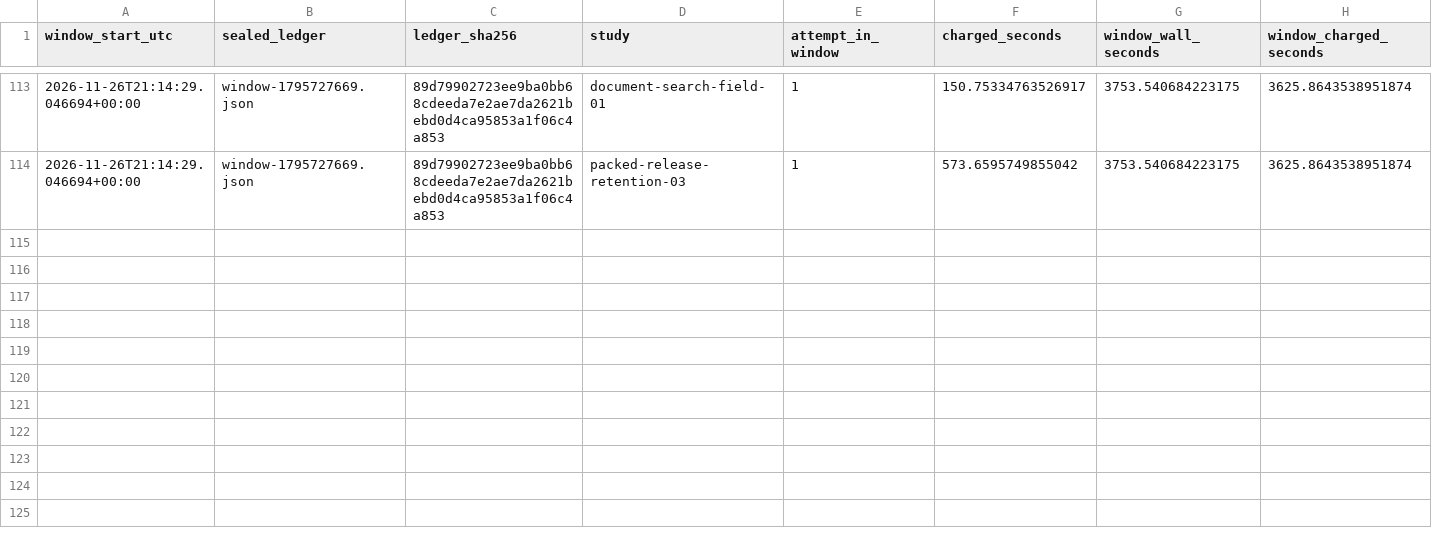
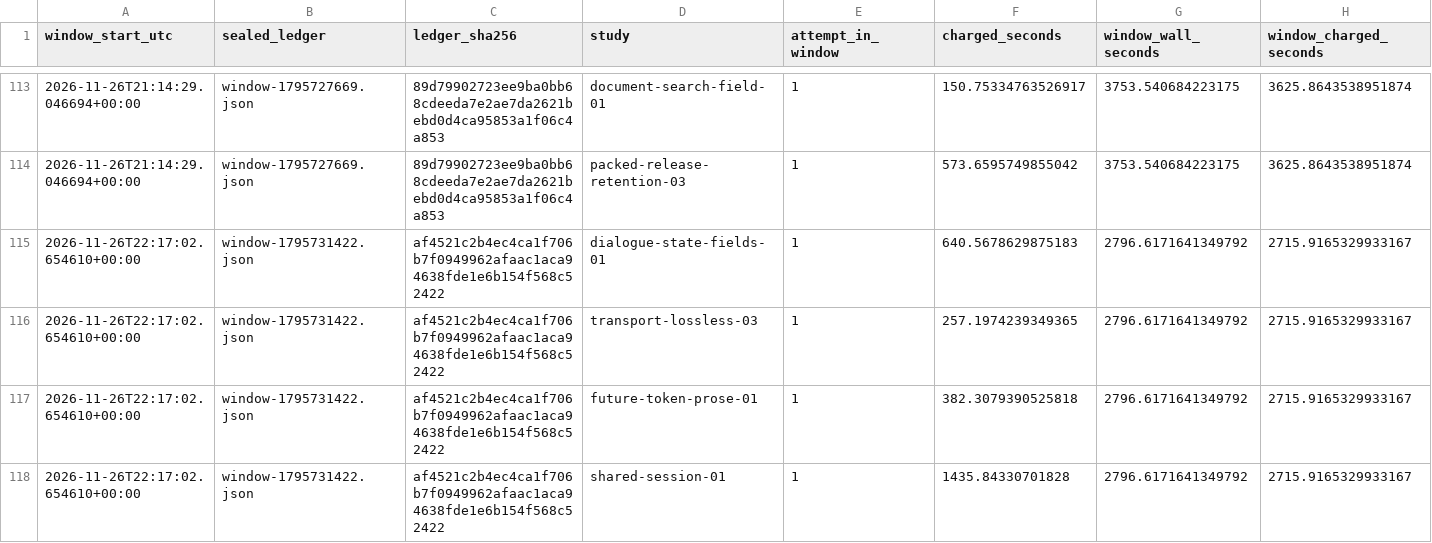
Before and after one commit to lukifer23/LoopQwen-MLX, a CSV file: paper/native-compute.csv, drawn as a sheet; only a part is shown, gaps mark what is left out; the diff names each change by its address in the sheet, - before the commit and + after, or states it on an @@ line.

```diff
--- a/paper/native-compute.csv
+++ b/paper/native-compute.csv
+row 115: 2026-11-26T22:17:02.654610+00:00 | window-1795731422.json | af4521c2b4ec4ca1f706b7f0949962afaac1aca94638fde1e6b154f568c52422 | dialogue-state-fields-01 | 1 | 640.5678629875183 | 2796.6171641349792 | 2715.9165329933167
+row 116: 2026-11-26T22:17:02.654610+00:00 | window-1795731422.json | af4521c2b4ec4ca1f706b7f0949962afaac1aca94638fde1e6b154f568c52422 | transport-lossless-03 | 1 | 257.1974239349365 | 2796.6171641349792 | 2715.9165329933167
+row 117: 2026-11-26T22:17:02.654610+00:00 | window-1795731422.json | af4521c2b4ec4ca1f706b7f0949962afaac1aca94638fde1e6b154f568c52422 | future-token-prose-01 | 1 | 382.3079390525818 | 2796.6171641349792 | 2715.9165329933167
+row 118: 2026-11-26T22:17:02.654610+00:00 | window-1795731422.json | af4521c2b4ec4ca1f706b7f0949962afaac1aca94638fde1e6b154f568c52422 | shared-session-01 | 1 | 1435.84330701828 | 2796.6171641349792 | 2715.9165329933167
```
Also changed, not shown: paper/model-lineage.csv, paper/registry-index.csv, 17 other files.
